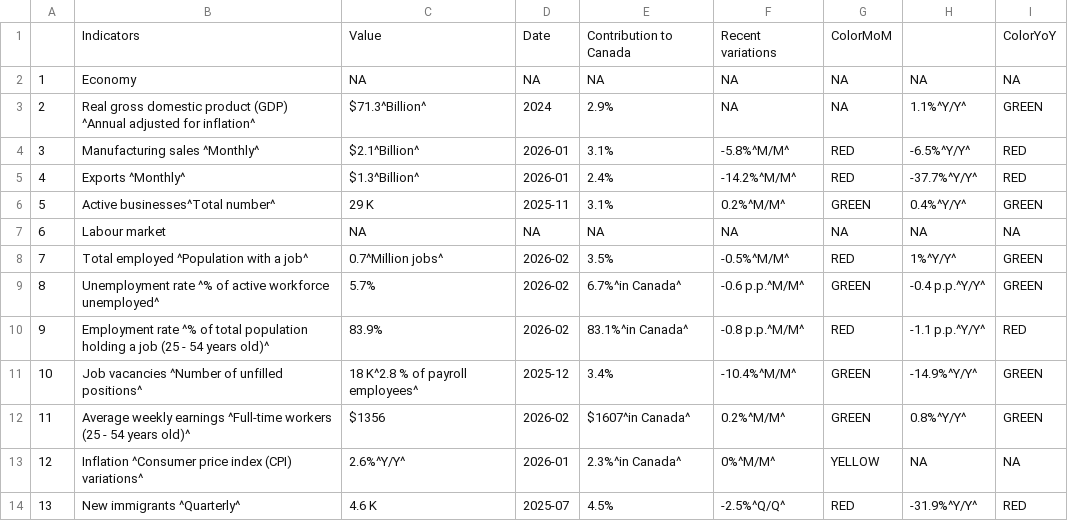
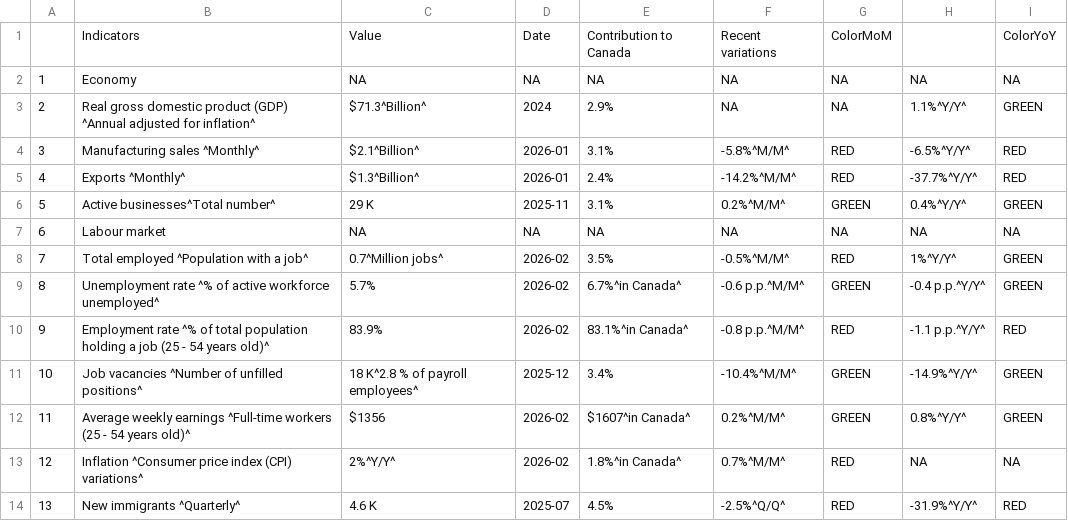
Before and after one commit to Dabra56/Economic_Dashboard, a CSV file: data/Manitoba_table.csv, drawn as a sheet.

```diff
--- a/data/Manitoba_table.csv
+++ b/data/Manitoba_table.csv
@@ -13,3 +13,3 @@
 "11","Average weekly earnings ^Full-time workers (25 - 54 years old)^","$1356","2026-02","$1607^in Canada^","0.2%^M/M^","GREEN","0.8%^Y/Y^","GREEN"
-"12","Inflation ^Consumer price index (CPI) variations^","2.6%^Y/Y^","2026-01","2.3%^in Canada^","0%^M/M^","YELLOW",NA,NA
+"12","Inflation ^Consumer price index (CPI) variations^","2%^Y/Y^","2026-02","1.8%^in Canada^","0.7%^M/M^","RED",NA,NA
 "13","New immigrants ^Quarterly^","4.6 K","2025-07","4.5%","-2.5%^Q/Q^","RED","-31.9%^Y/Y^","RED"
```
Also changed, not shown: data/New_Brunswick_table.csv, data/Newfoundland_and_Labrador_table.csv, 21 other files.
